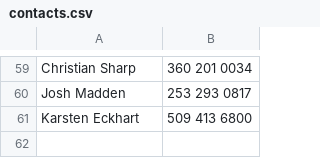
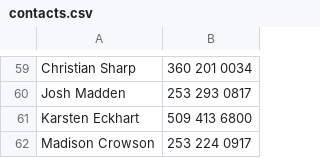
Before and after one commit to luisnaranjo733/pdtTools, a CSV file: contacts.csv, drawn as a sheet; only a part is shown, gaps mark what is left out; the diff names each change by its address in the sheet, - before the commit and + after, or states it on an @@ line.

Commit message:
Added madison

```diff
--- a/contacts.csv
+++ b/contacts.csv
+row 62: Madison Crowson | 253 224 0917
```
